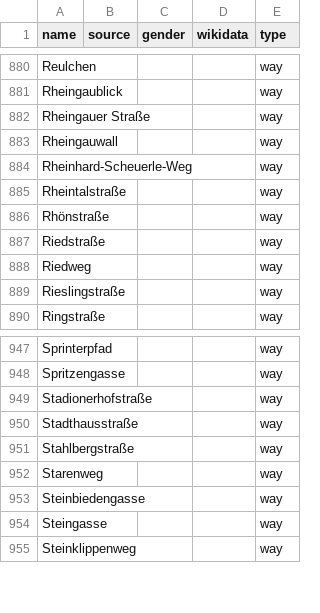
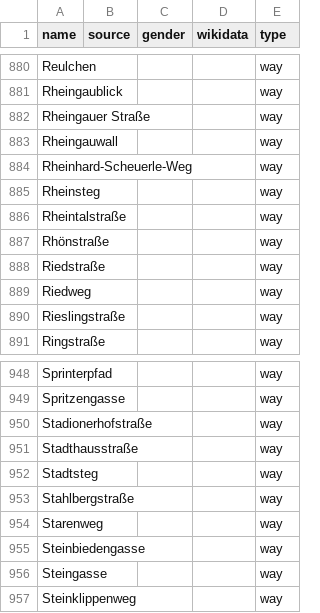
Before and after one commit to EqualStreetNames/equalstreetnames-mainz, a CSV file: data/other.csv, drawn as a sheet; only a part is shown, gaps mark what is left out.

```diff
--- a/data/other.csv
+++ b/data/other.csv
@@ -884,2 +884,3 @@ Rheingauwall,,,,way
 Rheinhard-Scheuerle-Weg,,,,way
+Rheinsteg,,,,way
 Rheintalstraße,,,,way
@@ -950,2 +951,3 @@ Stadionerhofstraße,,,,way
 Stadthausstraße,,,,way
+Stadtsteg,,,,way
 Stahlbergstraße,,,,way
```
Also changed, not shown: data/gender.csv, 4 other files.
